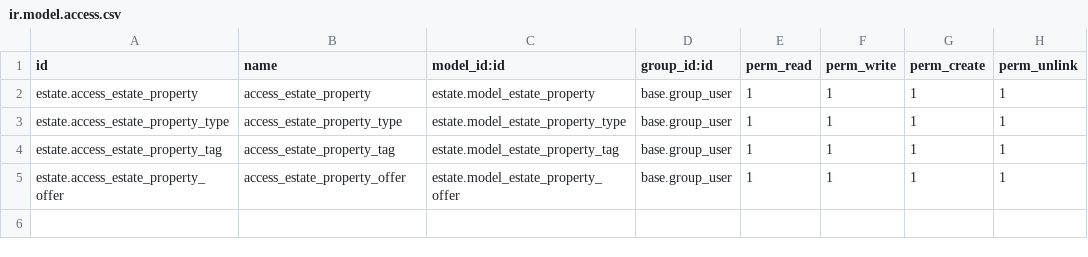
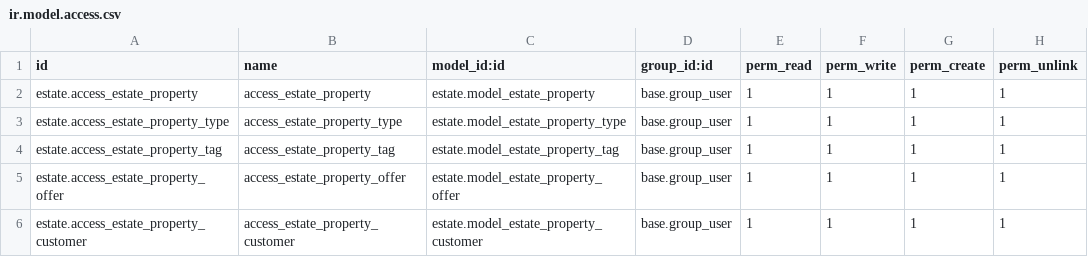
Before and after one commit to prra-odoo/odoo-training-2023, a CSV file: estate/security/ir.model.access.csv, drawn as a sheet.

```diff
--- a/estate/security/ir.model.access.csv
+++ b/estate/security/ir.model.access.csv
@@ -5 +5,2 @@ estate.access_estate_property_tag,access_estate_property_tag,estate.model_estate
 estate.access_estate_property_offer,access_estate_property_offer,estate.model_estate_property_offer,base.group_user,1,1,1,1
+estate.access_estate_property_customer,access_estate_property_customer,estate.model_estate_property_customer,base.group_user,1,1,1,1
```
Also changed, not shown: 6 other files.
